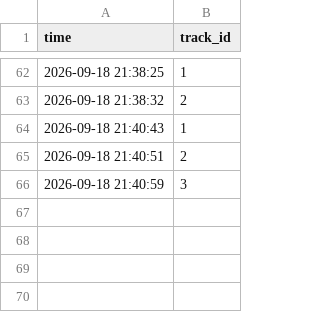
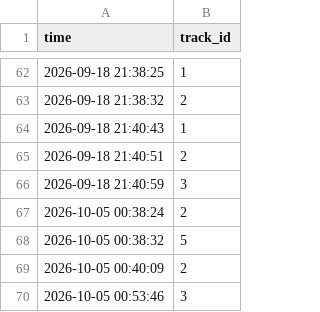
Before and after one commit to dlrjsdud332-pixel/ai-drone-safety-monitoring, a CSV file: data/fall_events.csv, drawn as a sheet; only a part is shown, gaps mark what is left out.

```diff
--- a/data/fall_events.csv
+++ b/data/fall_events.csv
@@ -66 +66,5 @@ time,track_id
 2026-09-18 21:40:59,3
+2026-10-05 00:38:24,2
+2026-10-05 00:38:32,5
+2026-10-05 00:40:09,2
+2026-10-05 00:53:46,3
```
Also changed, not shown: data/ppe_events.csv, 4 other files.
